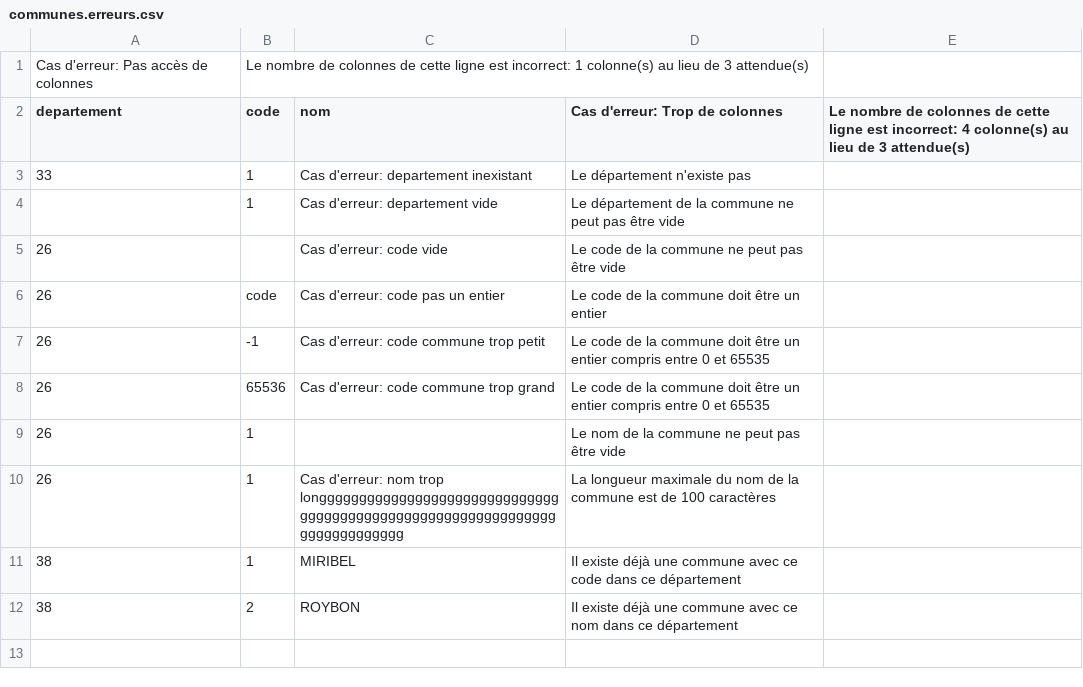
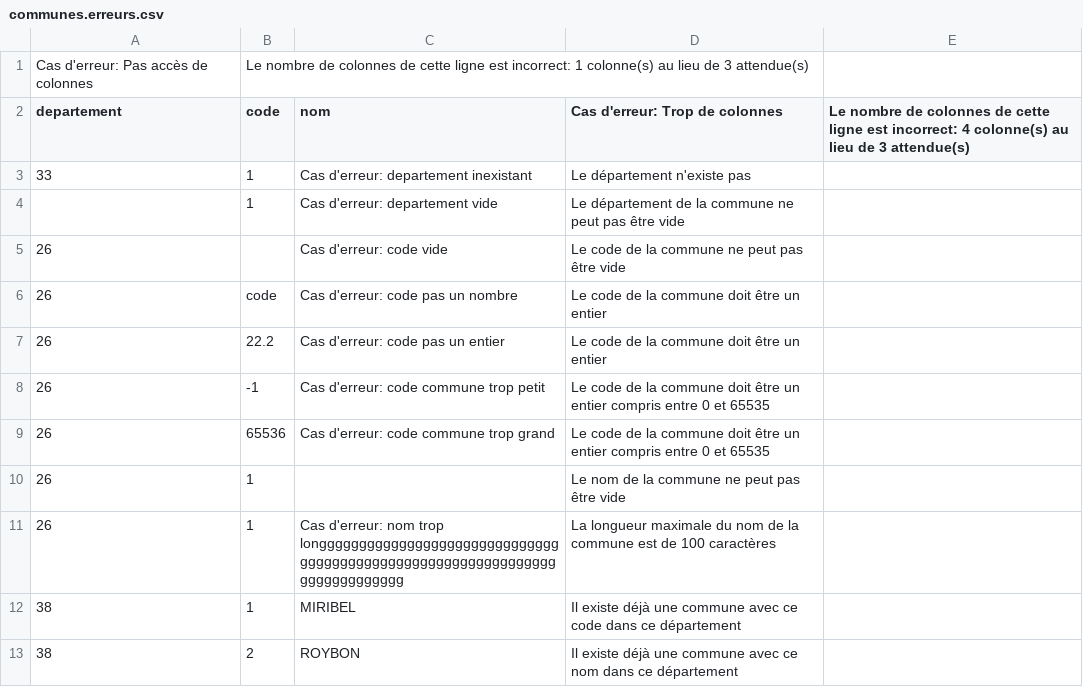
Before and after one commit to alexandresoro/ouca, a CSV file: test-files/outputs/communes.erreurs.csv, drawn as a sheet.

Commit message:
Add a test cas in commune import

```diff
--- a/test-files/outputs/communes.erreurs.csv
+++ b/test-files/outputs/communes.erreurs.csv
@@ -5,3 +5,4 @@ departement;code;nom;Cas d'erreur: Trop de colonnes;Le nombre de colonnes de cet
 26;;Cas d'erreur: code vide;Le code de la commune ne peut pas être vide
-26;code;Cas d'erreur: code pas un entier;Le code de la commune doit être un entier
+26;code;Cas d'erreur: code pas un nombre;Le code de la commune doit être un entier
+26;22.2;Cas d'erreur: code pas un entier;Le code de la commune doit être un entier
 26;-1;Cas d'erreur: code commune trop petit;Le code de la commune doit être un entier compris entre 0 et 65535
```
Also changed, not shown: test-files/inputs/communes.csv.
